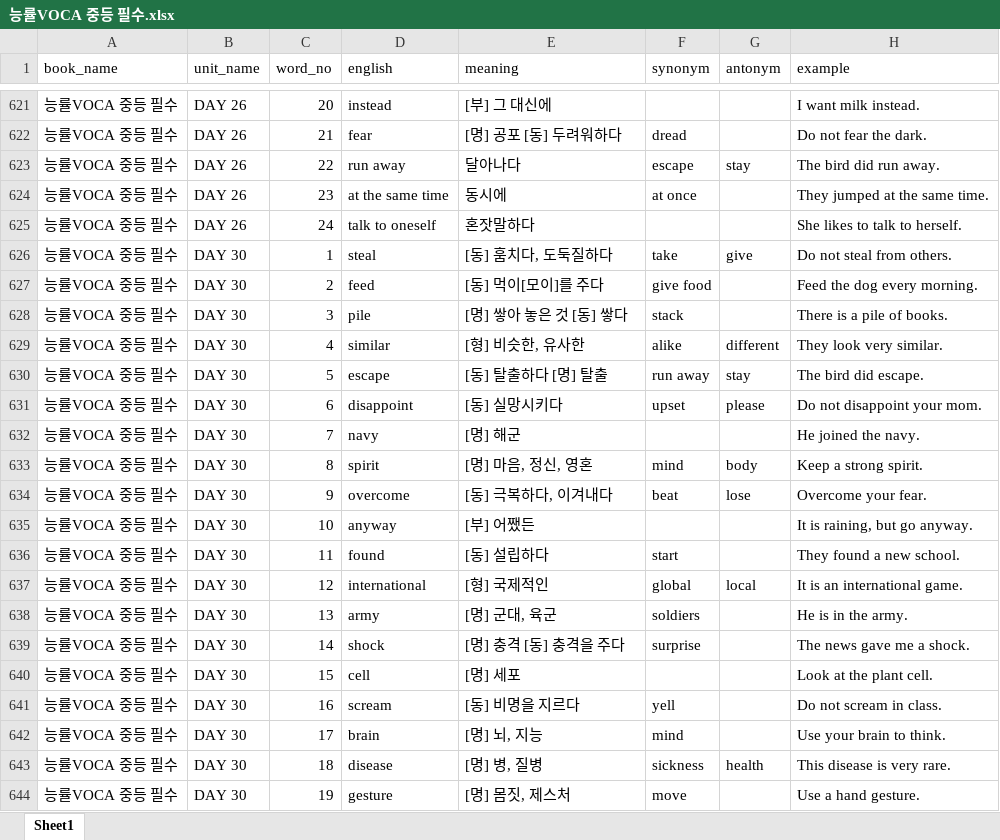
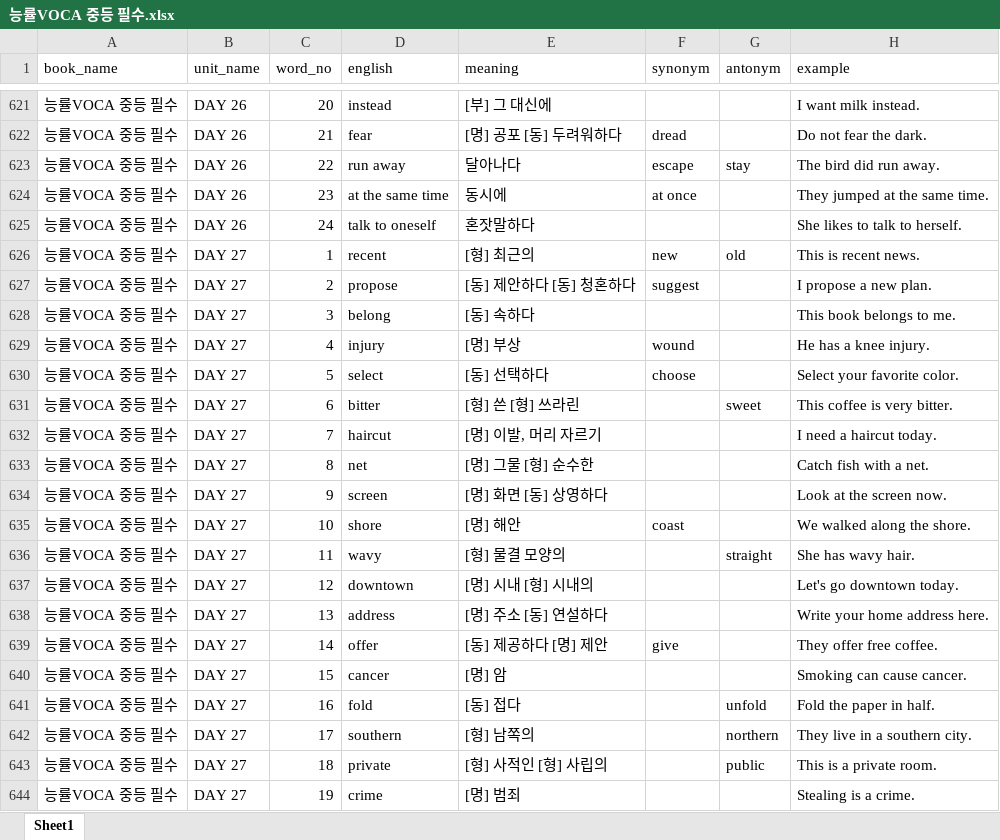
Before and after one commit to ytrdheather/workbookmaker, an Excel workbook: excel/능률VOCA 중등 필수.xlsx, sheet Sheet1, drawn as a sheet; only a part is shown, gaps mark what is left out; the shorter side is filled out with more unchanged rows; values as stored, in another font and other column widths than the file's, no borders; the diff covers the shown part only; the diff names each change by its address in the sheet, - before the commit and + after, or states it on an @@ line.

```diff
--- a/excel/능률VOCA 중등 필수.xlsx (sheet Sheet1)
+++ b/excel/능률VOCA 중등 필수.xlsx (sheet Sheet1)
+row 626: 능률VOCA 중등 필수 | DAY 27 | 1 | recent | [형] 최근의 | new | old | This is recent news.
+row 627: 능률VOCA 중등 필수 | DAY 27 | 2 | propose | [동] 제안하다 [동] 청혼하다 | suggest |  | I propose a new plan.
+row 628: 능률VOCA 중등 필수 | DAY 27 | 3 | belong | [동] 속하다 |  |  | This book belongs to me.
+row 629: 능률VOCA 중등 필수 | DAY 27 | 4 | injury | [명] 부상 | wound |  | He has a knee injury.
+row 630: 능률VOCA 중등 필수 | DAY 27 | 5 | select | [동] 선택하다 | choose |  | Select your favorite color.
+row 631: 능률VOCA 중등 필수 | DAY 27 | 6 | bitter | [형] 쓴 [형] 쓰라린 |  | sweet | This coffee is very bitter.
+row 632: 능률VOCA 중등 필수 | DAY 27 | 7 | haircut | [명] 이발, 머리 자르기 |  |  | I need a haircut today.
+row 633: 능률VOCA 중등 필수 | DAY 27 | 8 | net | [명] 그물 [형] 순수한 |  |  | Catch fish with a net.
+row 634: 능률VOCA 중등 필수 | DAY 27 | 9 | screen | [명] 화면 [동] 상영하다 |  |  | Look at the screen now.
+row 635: 능률VOCA 중등 필수 | DAY 27 | 10 | shore | [명] 해안 | coast |  | We walked along the shore.
+row 636: 능률VOCA 중등 필수 | DAY 27 | 11 | wavy | [형] 물결 모양의 |  | straight | She has wavy hair.
+row 637: 능률VOCA 중등 필수 | DAY 27 | 12 | downtown | [명] 시내 [형] 시내의 |  |  | Let's go downtown today.
+row 638: 능률VOCA 중등 필수 | DAY 27 | 13 | address | [명] 주소 [동] 연설하다 |  |  | Write your home address here.
+row 639: 능률VOCA 중등 필수 | DAY 27 | 14 | offer | [동] 제공하다 [명] 제안 | give |  | They offer free coffee.
+row 640: 능률VOCA 중등 필수 | DAY 27 | 15 | cancer | [명] 암 |  |  | Smoking can cause cancer.
+row 641: 능률VOCA 중등 필수 | DAY 27 | 16 | fold | [동] 접다 |  | unfold | Fold the paper in half.
+row 642: 능률VOCA 중등 필수 | DAY 27 | 17 | southern | [형] 남쪽의 |  | northern | They live in a southern city.
+row 643: 능률VOCA 중등 필수 | DAY 27 | 18 | private | [형] 사적인 [형] 사립의 |  | public | This is a private room.
+row 644: 능률VOCA 중등 필수 | DAY 27 | 19 | crime | [명] 범죄 |  |  | Stealing is a crime.
```
Also changed, not shown: 53 added rows elsewhere in this sheet, 9 other files.
